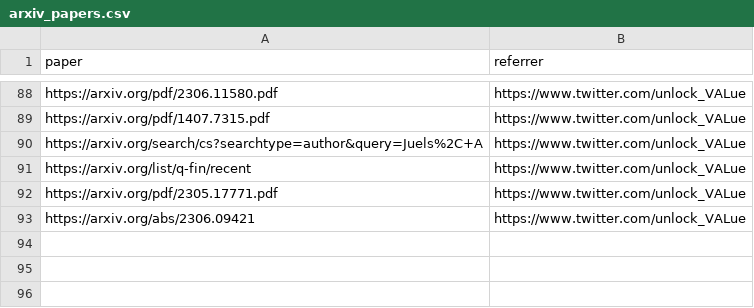
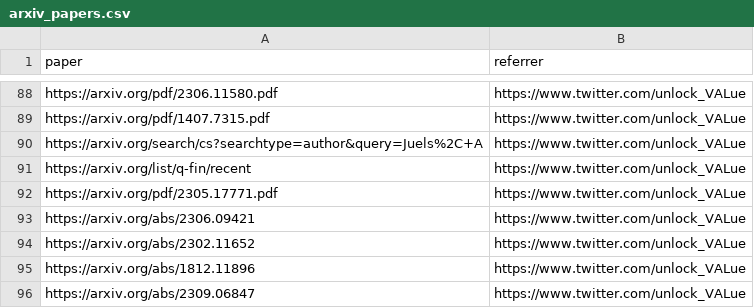
Before and after one commit to mev-fyi/data, a CSV file: data/links/arxiv_papers.csv, drawn as a sheet; only a part is shown, gaps mark what is left out.

```diff
--- a/data/links/arxiv_papers.csv
+++ b/data/links/arxiv_papers.csv
@@ -93 +93,4 @@ https://arxiv.org/pdf/2305.17771.pdf,https://www.twitter.com/unlock_VALue
 https://arxiv.org/abs/2306.09421,https://www.twitter.com/unlock_VALue
+https://arxiv.org/abs/2302.11652,https://www.twitter.com/unlock_VALue
+https://arxiv.org/abs/1812.11896,https://www.twitter.com/unlock_VALue
+https://arxiv.org/abs/2309.06847,https://www.twitter.com/unlock_VALue
```
Also changed, not shown: data/links/twitter_threads.csv, data/paper_details.csv.
